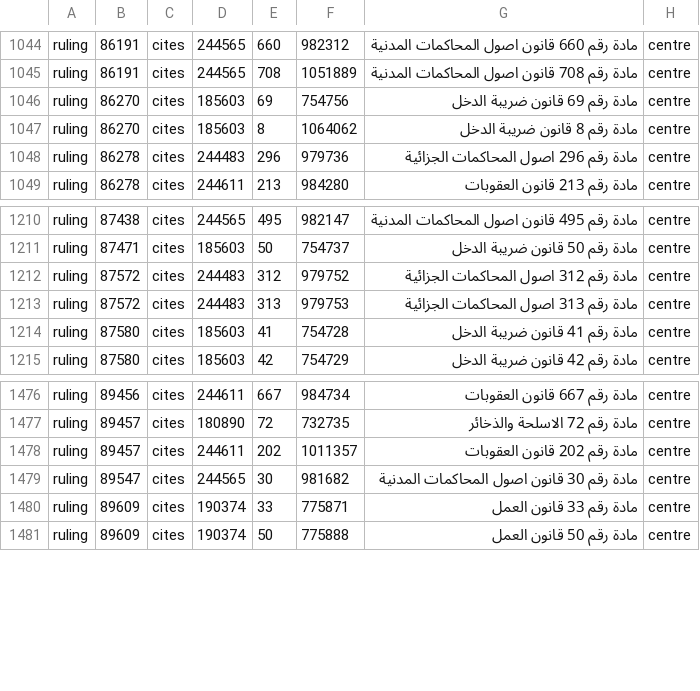
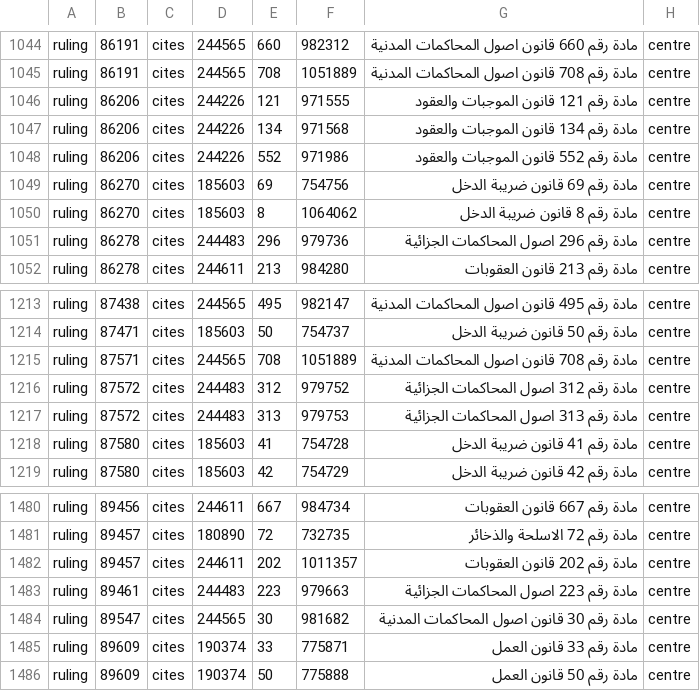
Before and after one commit to taktekhq/lebanese-legislation, a TSV file: data/tables/reference/000009.tsv, drawn as a sheet; only a part is shown, gaps mark what is left out.

```diff
--- a/data/tables/reference/000009.tsv
+++ b/data/tables/reference/000009.tsv
@@ -1045,2 +1045,5 @@ ruling	86191	cites	244565	660	982312	مادة رقم 660 قانون اصول ا
 ruling	86191	cites	244565	708	1051889	مادة رقم 708 قانون اصول المحاكمات المدنية	centre
+ruling	86206	cites	244226	121	971555	مادة رقم 121 قانون الموجبات والعقود	centre
+ruling	86206	cites	244226	134	971568	مادة رقم 134 قانون الموجبات والعقود	centre
+ruling	86206	cites	244226	552	971986	مادة رقم 552 قانون الموجبات والعقود	centre
 ruling	86270	cites	185603	69	754756	مادة رقم 69 قانون ضريبة الدخل	centre
@@ -1211,2 +1214,3 @@ ruling	87438	cites	244565	495	982147	مادة رقم 495 قانون اصول ا
 ruling	87471	cites	185603	50	754737	مادة رقم 50 قانون ضريبة الدخل	centre
+ruling	87571	cites	244565	708	1051889	مادة رقم 708 قانون اصول المحاكمات المدنية	centre
 ruling	87572	cites	244483	312	979752	مادة رقم 312 اصول المحاكمات الجزائية	centre
@@ -1478,2 +1482,3 @@ ruling	89457	cites	180890	72	732735	مادة رقم 72 الاسلحة والذخ
 ruling	89457	cites	244611	202	1011357	مادة رقم 202 قانون العقوبات	centre
+ruling	89461	cites	244483	223	979663	مادة رقم 223 اصول المحاكمات الجزائية	centre
 ruling	89547	cites	244565	30	981682	مادة رقم 30 قانون اصول المحاكمات المدنية	centre
```
Also changed, not shown: data/tables/graph_edge/000051.tsv, data/tables/reference/000008.tsv, 23 other files.
